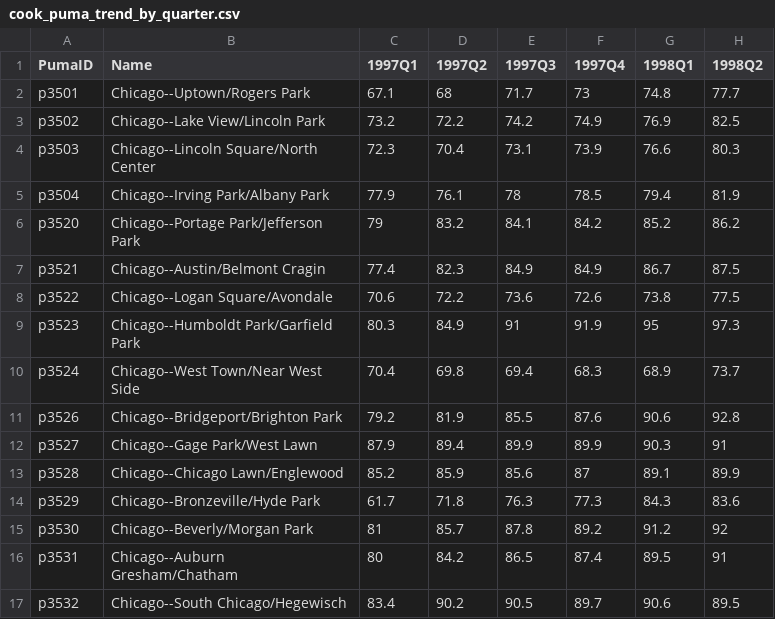
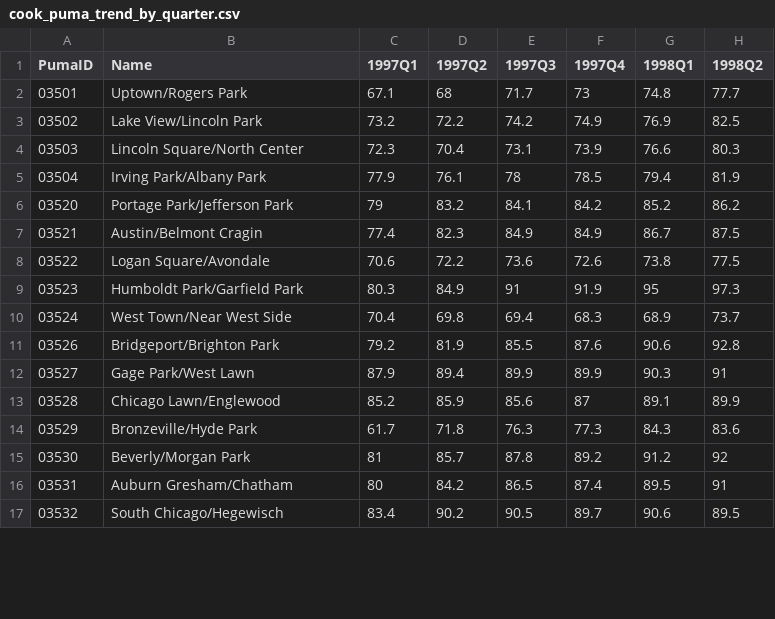
Before and after one commit to datamade/ihs-price-index, a CSV file: data/cook_puma_trend_by_quarter.csv, drawn as a sheet; only a part is shown; the diff covers the shown part only; the diff names each change by its address in the sheet, - before the commit and + after, or states it on an @@ line.

Commit message:
simplified puma names, created lookup dict

```diff
--- a/data/cook_puma_trend_by_quarter.csv
+++ b/data/cook_puma_trend_by_quarter.csv
-A2 (PumaID): p3501
+A2 (PumaID): 03501
-B2 (Name): Chicago--Uptown/Rogers Park
+B2 (Name): Uptown/Rogers Park
-A3 (PumaID): p3502
+A3 (PumaID): 03502
-B3 (Name): Chicago--Lake View/Lincoln Park
+B3 (Name): Lake View/Lincoln Park
-A4 (PumaID): p3503
+A4 (PumaID): 03503
-B4 (Name): Chicago--Lincoln Square/North Center
+B4 (Name): Lincoln Square/North Center
-A5 (PumaID): p3504
+A5 (PumaID): 03504
-B5 (Name): Chicago--Irving Park/Albany Park
+B5 (Name): Irving Park/Albany Park
-A6 (PumaID): p3520
+A6 (PumaID): 03520
-B6 (Name): Chicago--Portage Park/Jefferson Park
+B6 (Name): Portage Park/Jefferson Park
-A7 (PumaID): p3521
+A7 (PumaID): 03521
-B7 (Name): Chicago--Austin/Belmont Cragin
+B7 (Name): Austin/Belmont Cragin
-A8 (PumaID): p3522
+A8 (PumaID): 03522
-B8 (Name): Chicago--Logan Square/Avondale
+B8 (Name): Logan Square/Avondale
-A9 (PumaID): p3523
+A9 (PumaID): 03523
-B9 (Name): Chicago--Humboldt Park/Garfield Park
+B9 (Name): Humboldt Park/Garfield Park
-A10 (PumaID): p3524
+A10 (PumaID): 03524
-B10 (Name): Chicago--West Town/Near West Side
+B10 (Name): West Town/Near West Side
-A11 (PumaID): p3526
+A11 (PumaID): 03526
-B11 (Name): Chicago--Bridgeport/Brighton Park
+B11 (Name): Bridgeport/Brighton Park
-A12 (PumaID): p3527
+A12 (PumaID): 03527
-B12 (Name): Chicago--Gage Park/West Lawn
+B12 (Name): Gage Park/West Lawn
-A13 (PumaID): p3528
+A13 (PumaID): 03528
-B13 (Name): Chicago--Chicago Lawn/Englewood
+B13 (Name): Chicago Lawn/Englewood
-A14 (PumaID): p3529
+A14 (PumaID): 03529
-B14 (Name): Chicago--Bronzeville/Hyde Park
+B14 (Name): Bronzeville/Hyde Park
-A15 (PumaID): p3530
+A15 (PumaID): 03530
-B15 (Name): Chicago--Beverly/Morgan Park
+B15 (Name): Beverly/Morgan Park
-A16 (PumaID): p3531
+A16 (PumaID): 03531
-B16 (Name): Chicago--Auburn Gresham/Chatham
+B16 (Name): Auburn Gresham/Chatham
-A17 (PumaID): p3532
+A17 (PumaID): 03532
-B17 (Name): Chicago--South Chicago/Hegewisch
+B17 (Name): South Chicago/Hegewisch
```
Also changed, not shown: 19 edited cells elsewhere in this file, 1 other file.
